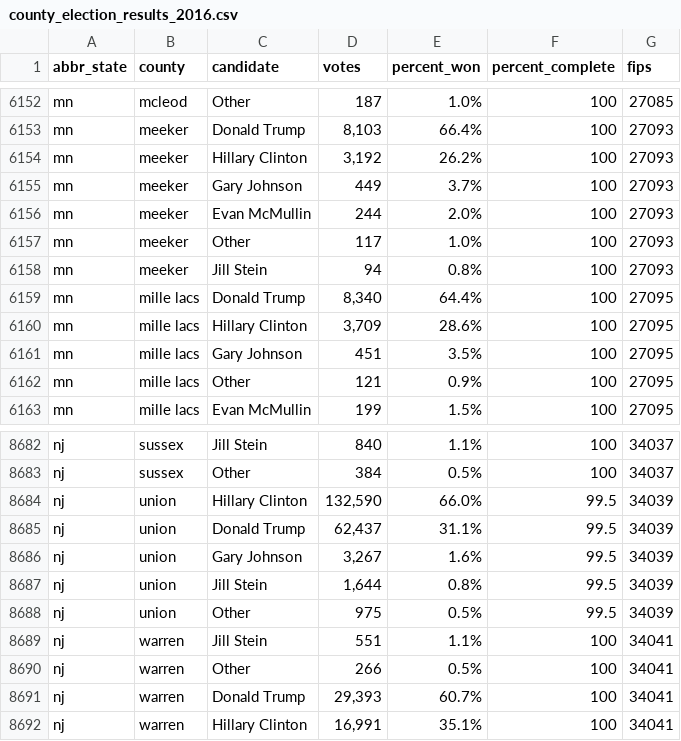
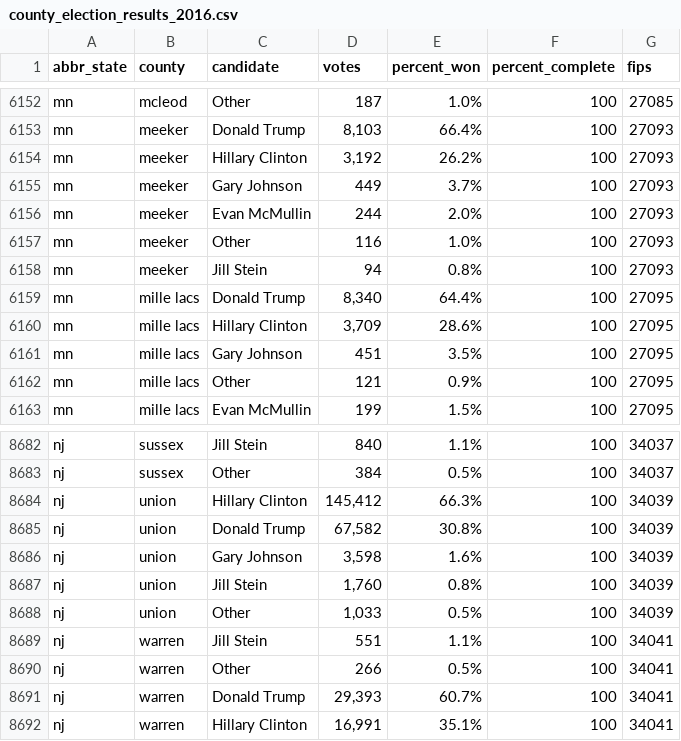
Before and after one commit to dstuck/county_election_results_2016, a CSV file: county_election_results_2016.csv, drawn as a sheet; only a part is shown, gaps mark what is left out.

Commit message:
update data at Thu Nov 10 15:20:47 EST 2016

```diff
--- a/county_election_results_2016.csv
+++ b/county_election_results_2016.csv
@@ -6156,3 +6156,3 @@
 "mn","meeker","Evan McMullin","244","2.0%","100",27093
-"mn","meeker","Other","117","1.0%","100",27093
+"mn","meeker","Other","116","1.0%","100",27093
 "mn","meeker","Jill Stein","94","0.8%","100",27093
@@ -8683,7 +8683,7 @@
 "nj","sussex","Other","384","0.5%","100",34037
-"nj","union","Hillary Clinton","132,590","66.0%","99.5",34039
-"nj","union","Donald Trump","62,437","31.1%","99.5",34039
-"nj","union","Gary Johnson","3,267","1.6%","99.5",34039
-"nj","union","Jill Stein","1,644","0.8%","99.5",34039
-"nj","union","Other","975","0.5%","99.5",34039
+"nj","union","Hillary Clinton","145,412","66.3%","100",34039
+"nj","union","Donald Trump","67,582","30.8%","100",34039
+"nj","union","Gary Johnson","3,598","1.6%","100",34039
+"nj","union","Jill Stein","1,760","0.8%","100",34039
+"nj","union","Other","1,033","0.5%","100",34039
 "nj","warren","Jill Stein","551","1.1%","100",34041
```
